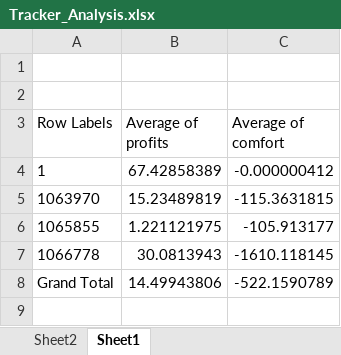
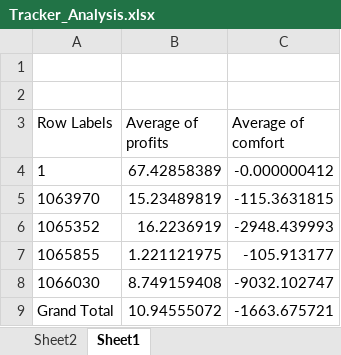
Before and after one commit to lilanger/RL-SHEMS, an Excel workbook: out/Tracker_Analysis.xlsx, sheet Sheet1, drawn as a sheet; values as stored, in another font and other column widths than the file's, no borders; charts and pictures not drawn; removed rows and columns are numbered as before the commit, all else as after; the diff names each change by its address in the sheet, - before the commit and + after, or states it on an @@ line.

```diff
--- a/out/Tracker_Analysis.xlsx (sheet Sheet1)
+++ b/out/Tracker_Analysis.xlsx (sheet Sheet1)
+row 6: 1065352 | 16.2236919 | -2948.439993
-row 7: 1066778 | 30.0813943 | -1610.118145
+row 8: 1066030 | 8.749159408 | -9032.102747
-B9 (Average of profits): 14.49943806
+B9 (Average of profits): 10.94555072
-C9 (Average of comfort): -522.1590789
+C9 (Average of comfort): -1663.675721
```
Also changed, not shown: sheet Sheet2, charts or pictures, 1 other file.
